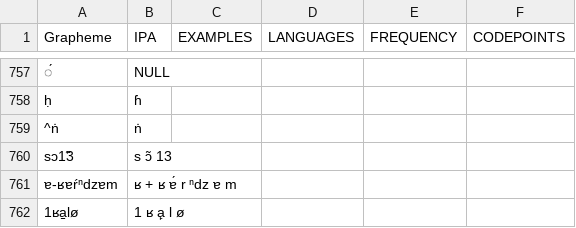
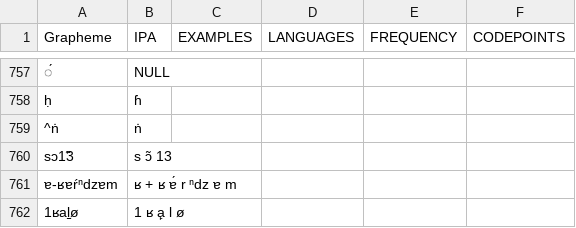
Before and after one commit to lexibank/lairgyalrong, a TSV file: etc/orthography.tsv, drawn as a sheet; only a part is shown, gaps mark what is left out.

Commit message:
Update orthography.tsv

```diff
--- a/etc/orthography.tsv
+++ b/etc/orthography.tsv
@@ -761,2 +761,2 @@ sɔ1̃3	s ɔ̃ 13
 ɐ-ʁɐŕⁿdzɐm	ʁ + ʁ ɐ́ r ⁿdz ɐ m				
-1ʁa̠lø	1 ʁ a̙ l ø				
+1ʁal̠ø	1 ʁ a̙ l ø				
```
